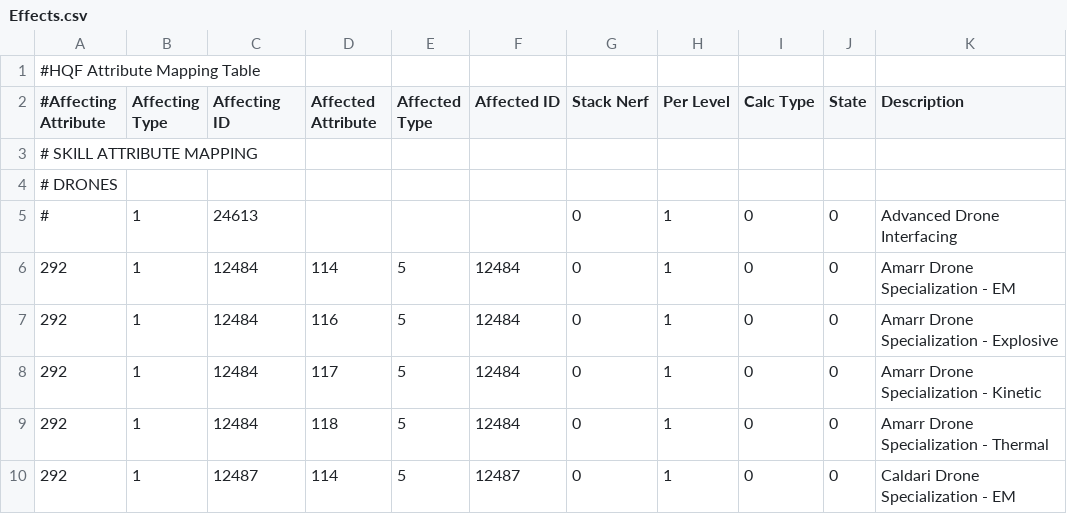
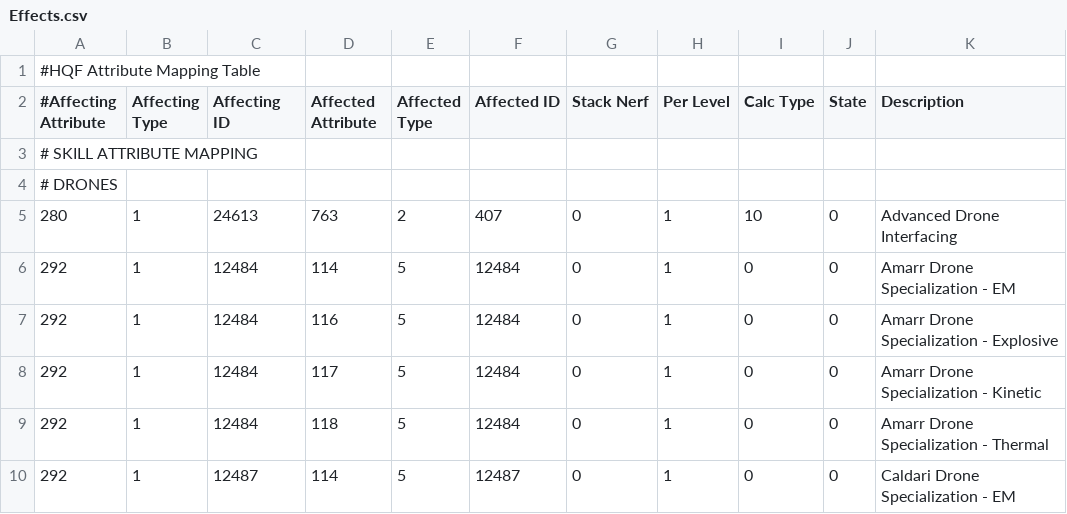
Before and after one commit to kmainyu/EveHQ, a CSV file: EveHQ.HQF/Resources/Effects.csv, drawn as a sheet; only a part is shown.

Commit message:
12/04/2009 (1.9.5.513) ---------- - HQF: Fixed mapping of the Advanced Drone Interfacing skill - HQF: Added new calculation type (Skill Level) into the enumerator - HQF: Altered ApplySkillEffectsToModule code to work from the main Apply Fitting code - HQF: UpdateEverything now processes SkillEffects to ensure that modules can be worked out from skills before being added to a ship - HQF: Updated routines for handling the exceeding of active group items

```diff
--- a/EveHQ.HQF/Resources/Effects.csv
+++ b/EveHQ.HQF/Resources/Effects.csv
@@ -4,3 +4,3 @@
 # DRONES,,,,,,,,,,
-#,1,24613,,,,0,1,0,0,Advanced Drone Interfacing
+280,1,24613,763,2,407,0,1,10,0,Advanced Drone Interfacing
 292,1,12484,114,5,12484,0,1,0,0,Amarr Drone Specialization - EM
```
Also changed, not shown: 4 other files.
